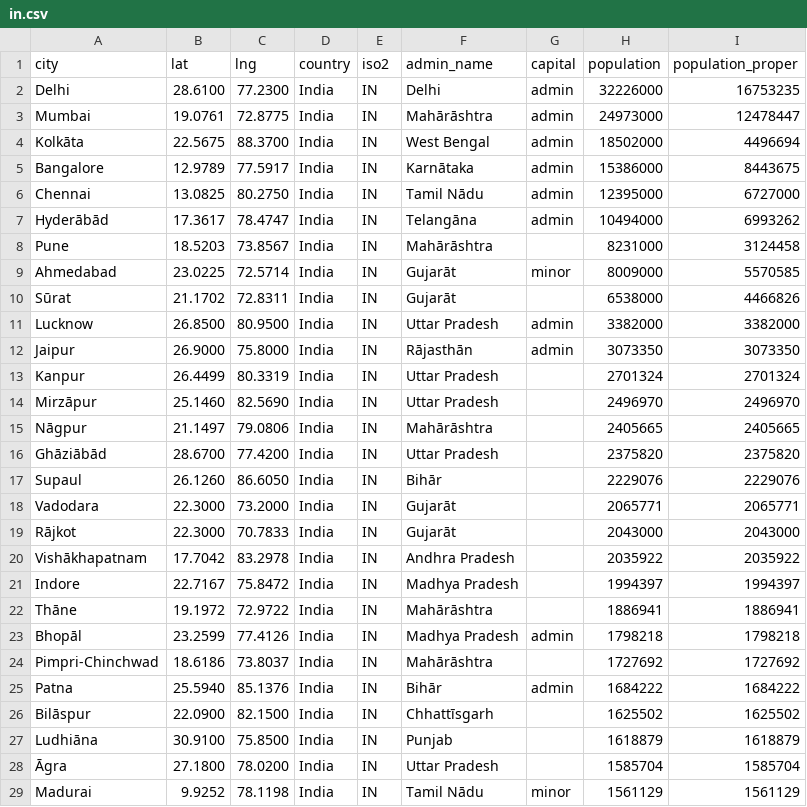
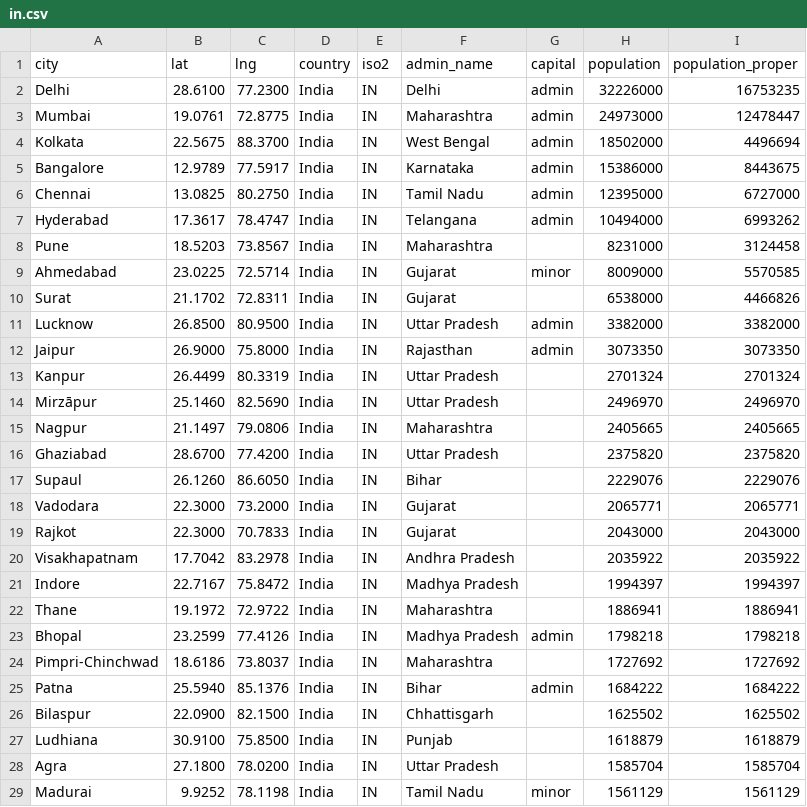
Before and after one commit to MetalZeroTwo/practo, a CSV file: assets/in.csv, drawn as a sheet; only a part is shown; the diff covers the shown part only.

Commit message:
Done - SearchBar -  that filters out place names from given csv list

```diff
--- a/assets/in.csv
+++ b/assets/in.csv
@@ -2,28 +2,28 @@ city,lat,lng,country,iso2,admin_name,capital,population,population_proper
 Delhi,28.6100,77.2300,India,IN,Delhi,admin,32226000,16753235
-Mumbai,19.0761,72.8775,India,IN,Mahārāshtra,admin,24973000,12478447
-Kolkāta,22.5675,88.3700,India,IN,West Bengal,admin,18502000,4496694
-Bangalore,12.9789,77.5917,India,IN,Karnātaka,admin,15386000,8443675
-Chennai,13.0825,80.2750,India,IN,Tamil Nādu,admin,12395000,6727000
-Hyderābād,17.3617,78.4747,India,IN,Telangāna,admin,10494000,6993262
-Pune,18.5203,73.8567,India,IN,Mahārāshtra,,8231000,3124458
-Ahmedabad,23.0225,72.5714,India,IN,Gujarāt,minor,8009000,5570585
-Sūrat,21.1702,72.8311,India,IN,Gujarāt,,6538000,4466826
+Mumbai,19.0761,72.8775,India,IN,Maharashtra,admin,24973000,12478447
+Kolkata,22.5675,88.3700,India,IN,West Bengal,admin,18502000,4496694
+Bangalore,12.9789,77.5917,India,IN,Karnataka,admin,15386000,8443675
+Chennai,13.0825,80.2750,India,IN,Tamil Nadu,admin,12395000,6727000
+Hyderabad,17.3617,78.4747,India,IN,Telangana,admin,10494000,6993262
+Pune,18.5203,73.8567,India,IN,Maharashtra,,8231000,3124458
+Ahmedabad,23.0225,72.5714,India,IN,Gujarat,minor,8009000,5570585
+Surat,21.1702,72.8311,India,IN,Gujarat,,6538000,4466826
 Lucknow,26.8500,80.9500,India,IN,Uttar Pradesh,admin,3382000,3382000
-Jaipur,26.9000,75.8000,India,IN,Rājasthān,admin,3073350,3073350
+Jaipur,26.9000,75.8000,India,IN,Rajasthan,admin,3073350,3073350
 Kanpur,26.4499,80.3319,India,IN,Uttar Pradesh,,2701324,2701324
 Mirzāpur,25.1460,82.5690,India,IN,Uttar Pradesh,,2496970,2496970
-Nāgpur,21.1497,79.0806,India,IN,Mahārāshtra,,2405665,2405665
-Ghāziābād,28.6700,77.4200,India,IN,Uttar Pradesh,,2375820,2375820
-Supaul,26.1260,86.6050,India,IN,Bihār,,2229076,2229076
-Vadodara,22.3000,73.2000,India,IN,Gujarāt,,2065771,2065771
-Rājkot,22.3000,70.7833,India,IN,Gujarāt,,2043000,2043000
-Vishākhapatnam,17.7042,83.2978,India,IN,Andhra Pradesh,,2035922,2035922
+Nagpur,21.1497,79.0806,India,IN,Maharashtra,,2405665,2405665
+Ghaziabad,28.6700,77.4200,India,IN,Uttar Pradesh,,2375820,2375820
+Supaul,26.1260,86.6050,India,IN,Bihar,,2229076,2229076
+Vadodara,22.3000,73.2000,India,IN,Gujarat,,2065771,2065771
+Rajkot,22.3000,70.7833,India,IN,Gujarat,,2043000,2043000
+Visakhapatnam,17.7042,83.2978,India,IN,Andhra Pradesh,,2035922,2035922
 Indore,22.7167,75.8472,India,IN,Madhya Pradesh,,1994397,1994397
-Thāne,19.1972,72.9722,India,IN,Mahārāshtra,,1886941,1886941
-Bhopāl,23.2599,77.4126,India,IN,Madhya Pradesh,admin,1798218,1798218
-Pimpri-Chinchwad,18.6186,73.8037,India,IN,Mahārāshtra,,1727692,1727692
-Patna,25.5940,85.1376,India,IN,Bihār,admin,1684222,1684222
-Bilāspur,22.0900,82.1500,India,IN,Chhattīsgarh,,1625502,1625502
-Ludhiāna,30.9100,75.8500,India,IN,Punjab,,1618879,1618879
-Āgra,27.1800,78.0200,India,IN,Uttar Pradesh,,1585704,1585704
-Madurai,9.9252,78.1198,India,IN,Tamil Nādu,minor,1561129,1561129
+Thane,19.1972,72.9722,India,IN,Maharashtra,,1886941,1886941
+Bhopal,23.2599,77.4126,India,IN,Madhya Pradesh,admin,1798218,1798218
+Pimpri-Chinchwad,18.6186,73.8037,India,IN,Maharashtra,,1727692,1727692
+Patna,25.5940,85.1376,India,IN,Bihar,admin,1684222,1684222
+Bilaspur,22.0900,82.1500,India,IN,Chhattisgarh,,1625502,1625502
+Ludhiana,30.9100,75.8500,India,IN,Punjab,,1618879,1618879
+Agra,27.1800,78.0200,India,IN,Uttar Pradesh,,1585704,1585704
+Madurai,9.9252,78.1198,India,IN,Tamil Nadu,minor,1561129,1561129
```
Also changed, not shown: 28 edited cells elsewhere in this file, 6 other files.
